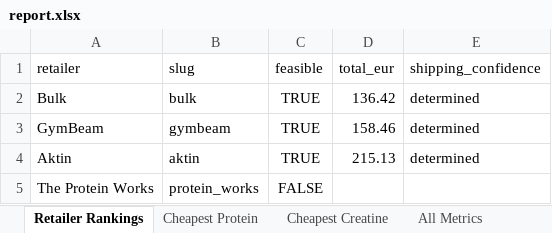
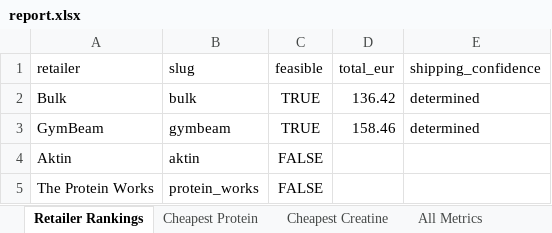
Before and after one commit to ToxicMinds/Web-Scr, an Excel workbook: artifacts/reports/report.xlsx, sheet Retailer Rankings, drawn as a sheet; values as stored, in another font and other column widths than the file's, no borders; the diff names each change by its address in the sheet, - before the commit and + after, or states it on an @@ line.

```diff
--- a/artifacts/reports/report.xlsx (sheet Retailer Rankings)
+++ b/artifacts/reports/report.xlsx (sheet Retailer Rankings)
-C4 (feasible): TRUE
+C4 (feasible): FALSE
-D4 (total_eur): 215.13
+D4 (total_eur): (empty)
-E4 (shipping_confidence): determined
+E4 (shipping_confidence): (empty)
```
Also changed, not shown: sheet All Metrics, sheet Cheapest Creatine, web/public/reports/report.xlsx, 13 other files.
